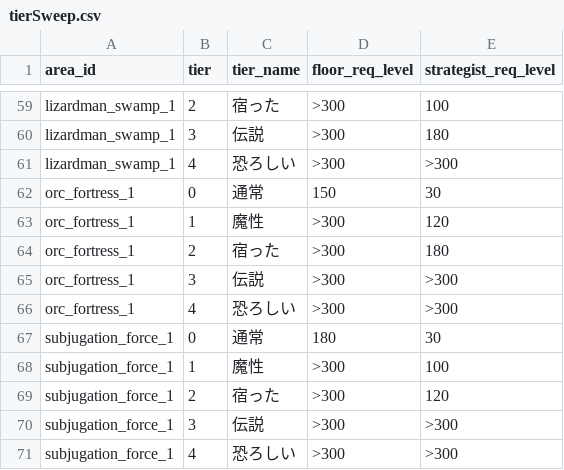
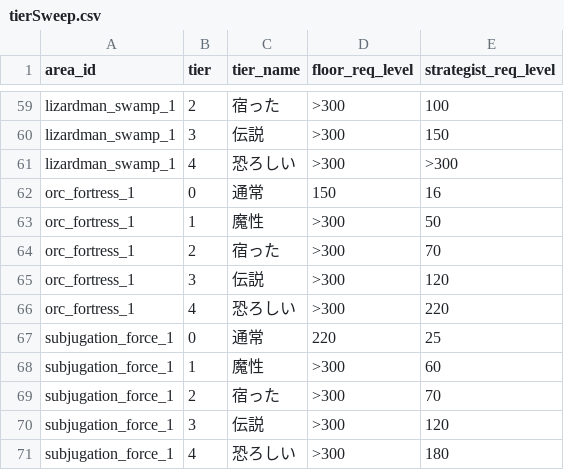
Before and after one commit to astapi/gobkin, a CSV file: goblin_native/scripts/balance/out/tierSweep.csv, drawn as a sheet; only a part is shown, gaps mark what is left out; the diff covers the shown part only; the diff names each change by its address in the sheet, - before the commit and + after, or states it on an @@ line.

```diff
--- a/goblin_native/scripts/balance/out/tierSweep.csv
+++ b/goblin_native/scripts/balance/out/tierSweep.csv
-E60 (strategist_req_level): 180
+E60 (strategist_req_level): 150
-E62 (strategist_req_level): 30
+E62 (strategist_req_level): 16
-E63 (strategist_req_level): 120
+E63 (strategist_req_level): 50
-E64 (strategist_req_level): 180
+E64 (strategist_req_level): 70
-E65 (strategist_req_level): >300
+E65 (strategist_req_level): 120
-E66 (strategist_req_level): >300
+E66 (strategist_req_level): 220
-D67 (floor_req_level): 180
+D67 (floor_req_level): 220
-E67 (strategist_req_level): 30
+E67 (strategist_req_level): 25
-E68 (strategist_req_level): 100
+E68 (strategist_req_level): 60
-E69 (strategist_req_level): 120
+E69 (strategist_req_level): 70
-E70 (strategist_req_level): >300
+E70 (strategist_req_level): 120
-E71 (strategist_req_level): >300
+E71 (strategist_req_level): 180
```
Also changed, not shown: 46 edited cells elsewhere in this file, 3 other files.
